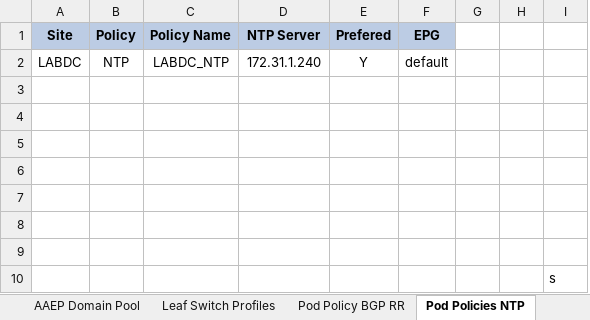
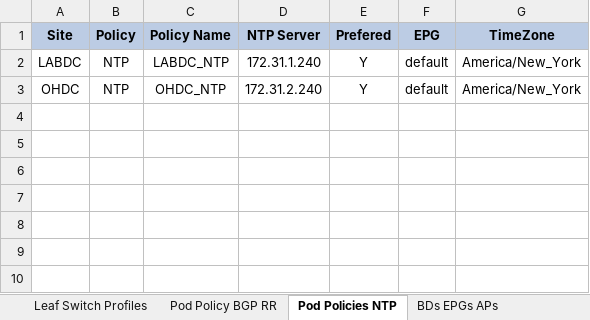
Before and after one commit to jcoeder/aci-automation, an Excel workbook: ACI_worksheet.xlsx, sheet Pod Policies NTP, drawn as a sheet; values as stored, in another font and other column widths than the file's, no borders; removed rows and columns are numbered as before the commit, all else as after; the diff names each change by its address in the sheet, - before the commit and + after, or states it on an @@ line.

```diff
--- a/ACI_worksheet.xlsx (sheet Pod Policies NTP)
+++ b/ACI_worksheet.xlsx (sheet Pod Policies NTP)
-column G, empty
-column H, empty
-column I, empty
+column G (TimeZone), rows 2-3: America/New_York | America/New_York
-row 3: (empty)
+row 3: OHDC | NTP | OHDC_NTP | 172.31.2.240 | Y | default | America/New_York
-row 4: (empty)
-row 5: (empty)
-row 6: (empty)
-row 7: (empty)
-row 8: (empty)
-row 9: (empty)
-row 10:  |  |  |  |  |  |  |  | s
```
Also changed, not shown: sheet Leaf Switch Profiles, sheet Interface Policy Groups, sheet AAEP Domain Pool, sheet Fabric Switches, sheet APIC, sheet Pod Policy BGP RR, other sheet tabs, charts or pictures.
